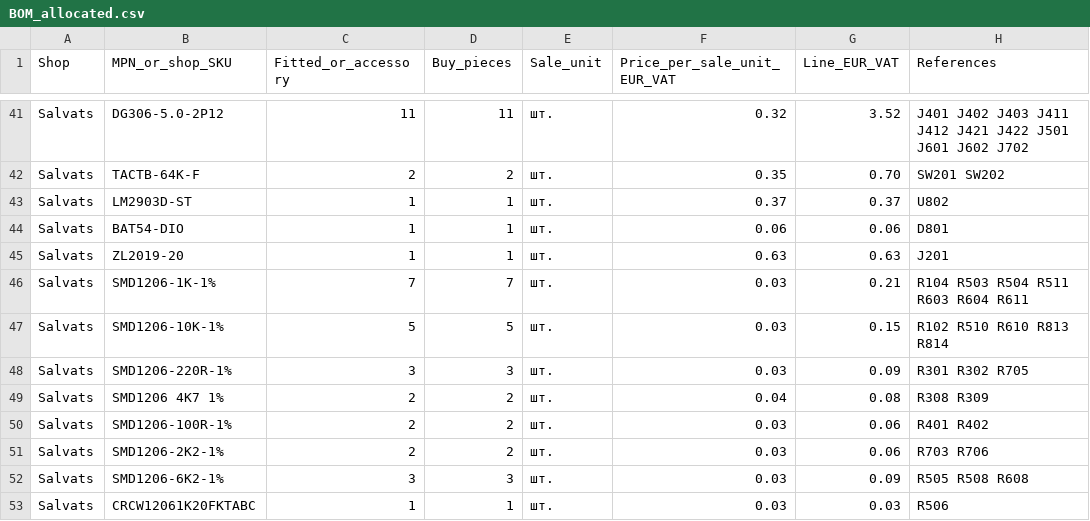
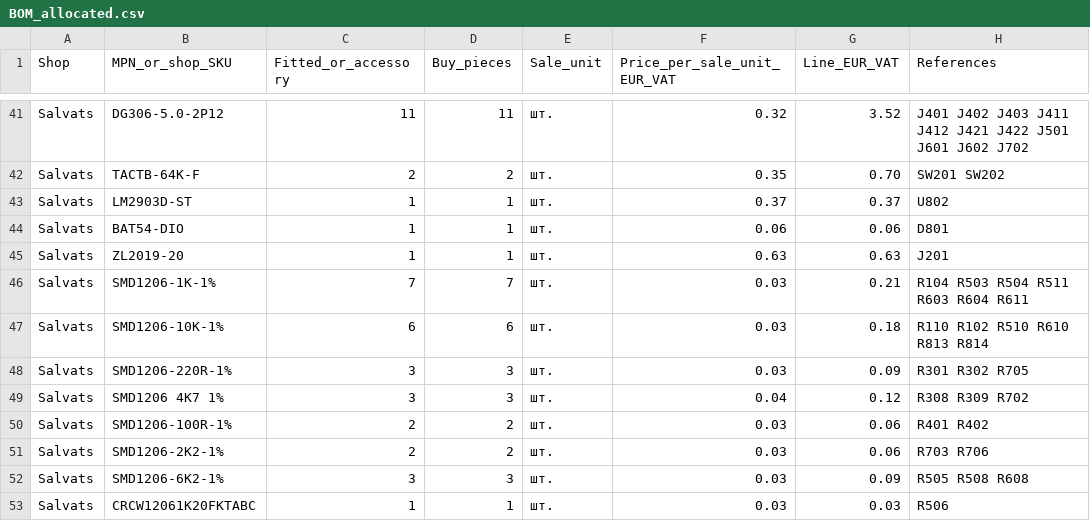
Before and after one commit to nikolajevs/ai, a CSV file: hardware/PCB_EU/BOM_allocated.csv, drawn as a sheet; only a part is shown, gaps mark what is left out; the diff covers the shown part only; the diff names each change by its address in the sheet, - before the commit and + after, or states it on an @@ line.

```diff
--- a/hardware/PCB_EU/BOM_allocated.csv
+++ b/hardware/PCB_EU/BOM_allocated.csv
-C47 (Fitted_or_accessory): 5
+C47 (Fitted_or_accessory): 6
-D47 (Buy_pieces): 5
+D47 (Buy_pieces): 6
-G47 (Line_EUR_VAT): 0.15
+G47 (Line_EUR_VAT): 0.18
-H47 (References): R102 R510 R610 R813 R814
+H47 (References): R110 R102 R510 R610 R813 R814
-C49 (Fitted_or_accessory): 2
+C49 (Fitted_or_accessory): 3
-D49 (Buy_pieces): 2
+D49 (Buy_pieces): 3
-G49 (Line_EUR_VAT): 0.08
+G49 (Line_EUR_VAT): 0.12
-H49 (References): R308 R309
+H49 (References): R308 R309 R702
```
Also changed, not shown: 1 removed row and 20 edited cells elsewhere in this file, 26 other files.
